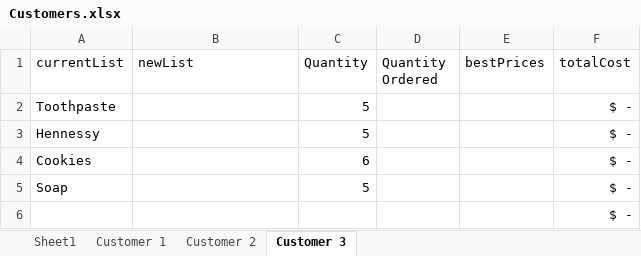
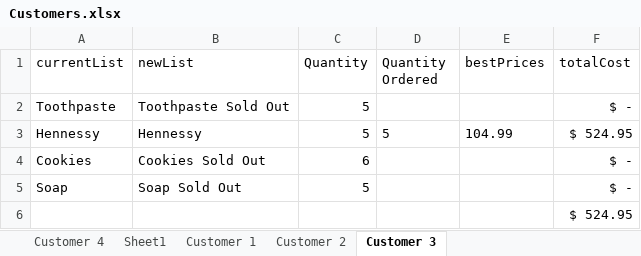
Before and after one commit to 210927-Reston-UiPath/Chiu_Agenor_C_S-P0, an Excel workbook: Customers.xlsx, sheet Customer 3, drawn as a sheet; values as stored, in another font and other column widths than the file's, no borders; table styles not drawn; the diff names each change by its address in the sheet, - before the commit and + after, or states it on an @@ line.

```diff
--- a/Customers.xlsx (sheet Customer 3)
+++ b/Customers.xlsx (sheet Customer 3)
+sheet tab: Customer 4
-B2 (newList): (empty)
+B2 (newList): Toothpaste Sold Out
-B3 (newList): (empty)
+B3 (newList): Hennessy
-D3 (Quantity Ordered): (empty)
+D3 (Quantity Ordered): 5
-E3 (bestPrices): (empty)
+E3 (bestPrices): 104.99
-F3 (totalCost): $ -
+F3 (totalCost): $ 524.95
-B4 (newList): (empty)
+B4 (newList): Cookies Sold Out
-B5 (newList): (empty)
+B5 (newList): Soap Sold Out
-F6 (totalCost): $ -
+F6 (totalCost): $ 524.95
```
Also changed, not shown: sheet Customer 1, sheet Customer 2, sheet Sheet1, Vendors.xlsx, 6 other files.
